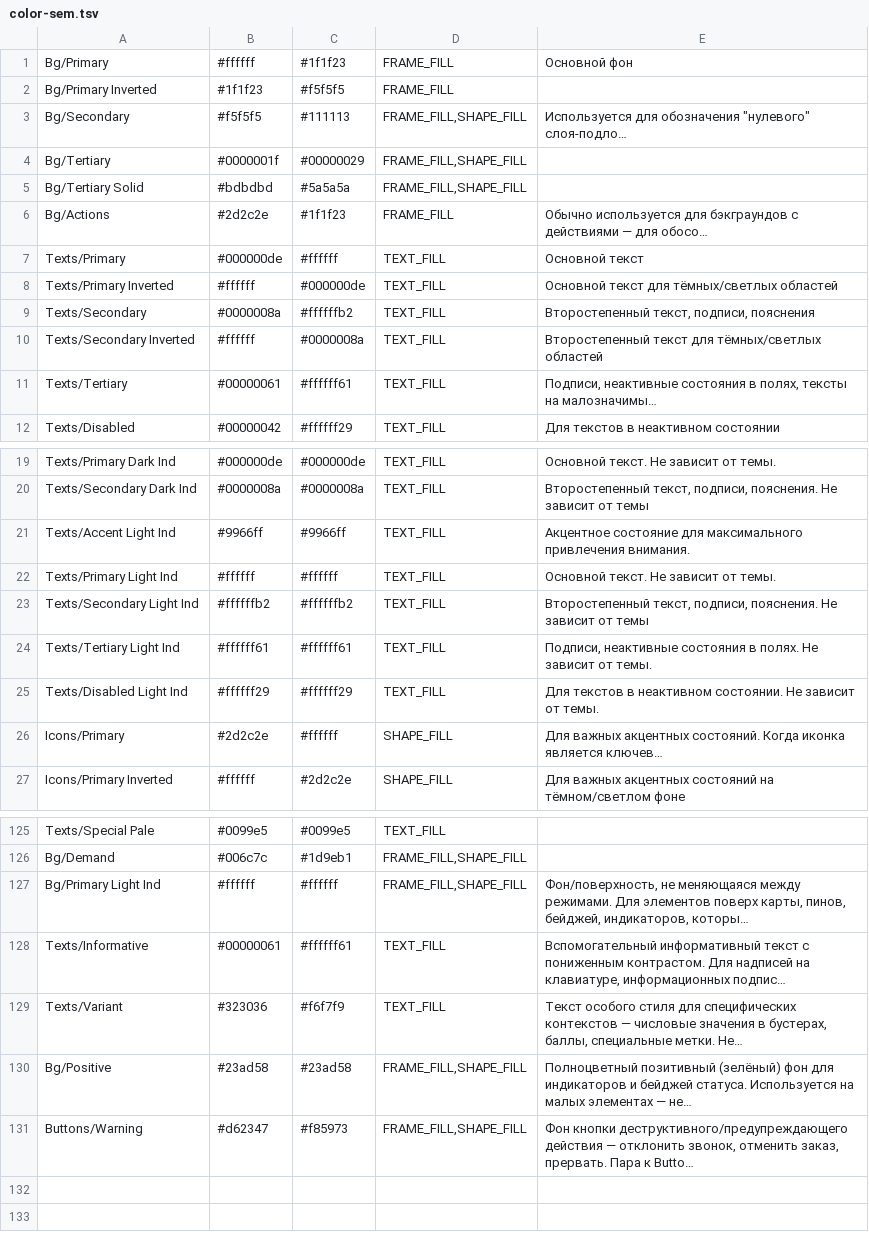
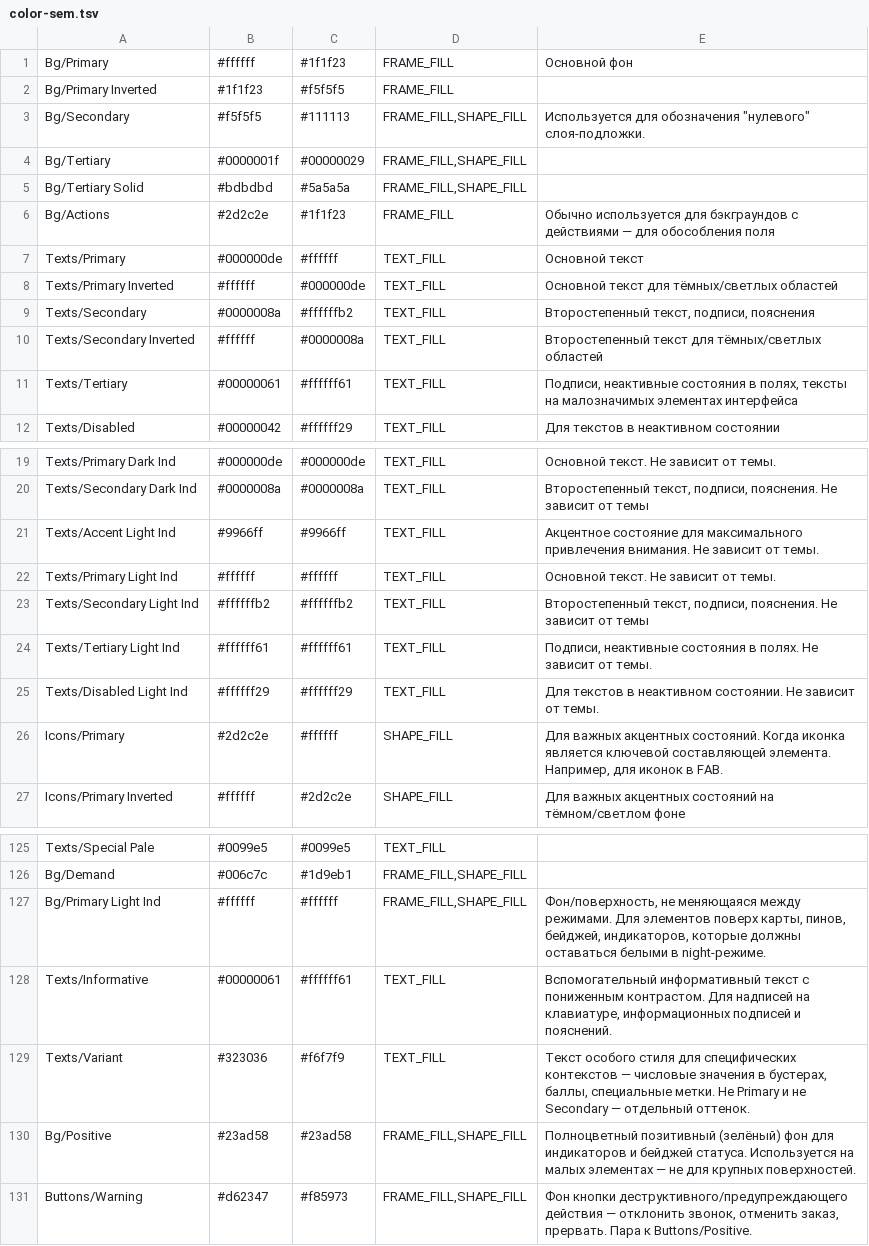
Before and after one commit to RickOBrian/aid, a TSV file: products/driver/atlas/tokens/color-sem.tsv, drawn as a sheet; only a part is shown, gaps mark what is left out; the diff covers the shown part only.

```diff
--- a/products/driver/atlas/tokens/color-sem.tsv
+++ b/products/driver/atlas/tokens/color-sem.tsv
@@ -2,6 +2,6 @@ Bg/Primary|#ffffff|#1f1f23|FRAME_FILL|Основной фон
 Bg/Primary Inverted|#1f1f23|#f5f5f5|FRAME_FILL|
-Bg/Secondary|#f5f5f5|#111113|FRAME_FILL,SHAPE_FILL|Используется для обозначения "нулевого" слоя-подло…
+Bg/Secondary|#f5f5f5|#111113|FRAME_FILL,SHAPE_FILL|Используется для обозначения "нулевого" слоя-подложки.
 Bg/Tertiary|#0000001f|#00000029|FRAME_FILL,SHAPE_FILL|
 Bg/Tertiary Solid|#bdbdbd|#5a5a5a|FRAME_FILL,SHAPE_FILL|
-Bg/Actions|#2d2c2e|#1f1f23|FRAME_FILL|Обычно используется для бэкграундов с действиями — для обосо…
+Bg/Actions|#2d2c2e|#1f1f23|FRAME_FILL|Обычно используется для бэкграундов с действиями — для обособления поля
 Texts/Primary|#000000de|#ffffff|TEXT_FILL|Основной текст
@@ -10,3 +10,3 @@ Texts/Secondary|#0000008a|#ffffffb2|TEXT_FILL|Второстепенный те
 Texts/Secondary Inverted|#ffffff|#0000008a|TEXT_FILL|Второстепенный текст для тёмных/светлых областей
-Texts/Tertiary|#00000061|#ffffff61|TEXT_FILL|Подписи, неактивные состояния в полях, тексты на малозначимы…
+Texts/Tertiary|#00000061|#ffffff61|TEXT_FILL|Подписи, неактивные состояния в полях, тексты на малозначимых элементах интерфейса
 Texts/Disabled|#00000042|#ffffff29|TEXT_FILL|Для текстов в неактивном состоянии
@@ -20,3 +20,3 @@ Texts/Primary Dark Ind|#000000de|#000000de|TEXT_FILL|Основной текст
 Texts/Secondary Dark Ind|#0000008a|#0000008a|TEXT_FILL|Второстепенный текст, подписи, пояснения. Не зависит от темы
-Texts/Accent Light Ind|#9966ff|#9966ff|TEXT_FILL|Акцентное состояние для максимального привлечения внимания.
+Texts/Accent Light Ind|#9966ff|#9966ff|TEXT_FILL|Акцентное состояние для максимального привлечения внимания. Не зависит от темы.
 Texts/Primary Light Ind|#ffffff|#ffffff|TEXT_FILL|Основной текст. Не зависит от темы.
@@ -25,3 +25,3 @@ Texts/Tertiary Light Ind|#ffffff61|#ffffff61|TEXT_FILL|Подписи, неак
 Texts/Disabled Light Ind|#ffffff29|#ffffff29|TEXT_FILL|Для текстов в неактивном состоянии. Не зависит от темы.
-Icons/Primary|#2d2c2e|#ffffff|SHAPE_FILL|Для важных акцентных состояний. Когда иконка является ключев…
+Icons/Primary|#2d2c2e|#ffffff|SHAPE_FILL|Для важных акцентных состояний. Когда иконка является ключевой составляющей элемента. Например, для иконок в FAB.
 Icons/Primary Inverted|#ffffff|#2d2c2e|SHAPE_FILL|Для важных акцентных состояний на тёмном/светлом фоне
@@ -126,6 +126,6 @@ Texts/Special Pale|#0099e5|#0099e5|TEXT_FILL|
 Bg/Demand|#006c7c|#1d9eb1|FRAME_FILL,SHAPE_FILL|
-Bg/Primary Light Ind|#ffffff|#ffffff|FRAME_FILL,SHAPE_FILL|Фон/поверхность, не меняющаяся между режимами. Для элементов поверх карты, пинов, бейджей, индикаторов, которы…
-Texts/Informative|#00000061|#ffffff61|TEXT_FILL|Вспомогательный информативный текст с пониженным контрастом. Для надписей на клавиатуре, информационных подпис…
-Texts/Variant|#323036|#f6f7f9|TEXT_FILL|Текст особого стиля для специфических контекстов — числовые значения в бустерах, баллы, специальные метки. Не…
-Bg/Positive|#23ad58|#23ad58|FRAME_FILL,SHAPE_FILL|Полноцветный позитивный (зелёный) фон для индикаторов и бейджей статуса. Используется на малых элементах — не…
-Buttons/Warning|#d62347|#f85973|FRAME_FILL,SHAPE_FILL|Фон кнопки деструктивного/предупреждающего действия — отклонить звонок, отменить заказ, прервать. Пара к Butto…
+Bg/Primary Light Ind|#ffffff|#ffffff|FRAME_FILL,SHAPE_FILL|Фон/поверхность, не меняющаяся между режимами. Для элементов поверх карты, пинов, бейджей, индикаторов, которые должны оставаться белыми в night-режиме.
+Texts/Informative|#00000061|#ffffff61|TEXT_FILL|Вспомогательный информативный текст с пониженным контрастом. Для надписей на клавиатуре, информационных подписей и пояснений.
+Texts/Variant|#323036|#f6f7f9|TEXT_FILL|Текст особого стиля для специфических контекстов — числовые значения в бустерах, баллы, специальные метки. Не Primary и не Secondary — отдельный оттенок.
+Bg/Positive|#23ad58|#23ad58|FRAME_FILL,SHAPE_FILL|Полноцветный позитивный (зелёный) фон для индикаторов и бейджей статуса. Используется на малых элементах — не для крупных поверхностей.
+Buttons/Warning|#d62347|#f85973|FRAME_FILL,SHAPE_FILL|Фон кнопки деструктивного/предупреждающего действия — отклонить звонок, отменить заказ, прервать. Пара к Buttons/Positive.
```
Also changed, not shown: 1 edited cell elsewhere in this file, 2 other files.
